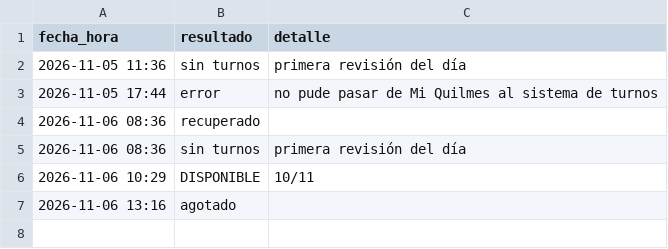
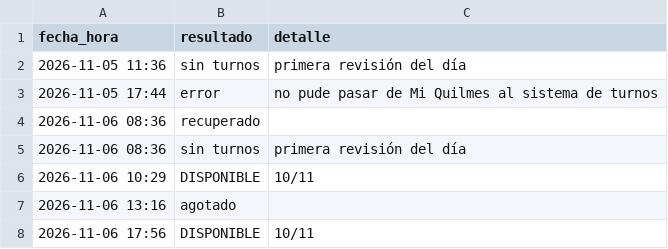
Before and after one commit to montillaamartina-maker/monitor-turnos, a CSV file: historial.csv, drawn as a sheet; the diff names each change by its address in the sheet, - before the commit and + after, or states it on an @@ line.

```diff
--- a/historial.csv
+++ b/historial.csv
+row 8: 2026-11-06 17:56 | DISPONIBLE | 10/11
```
Also changed, not shown: 1 other file.
